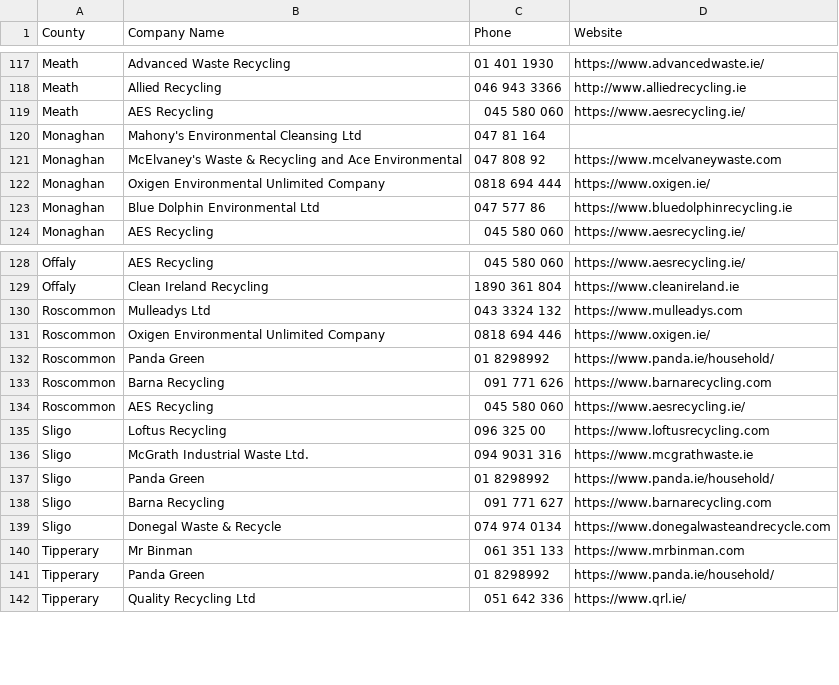
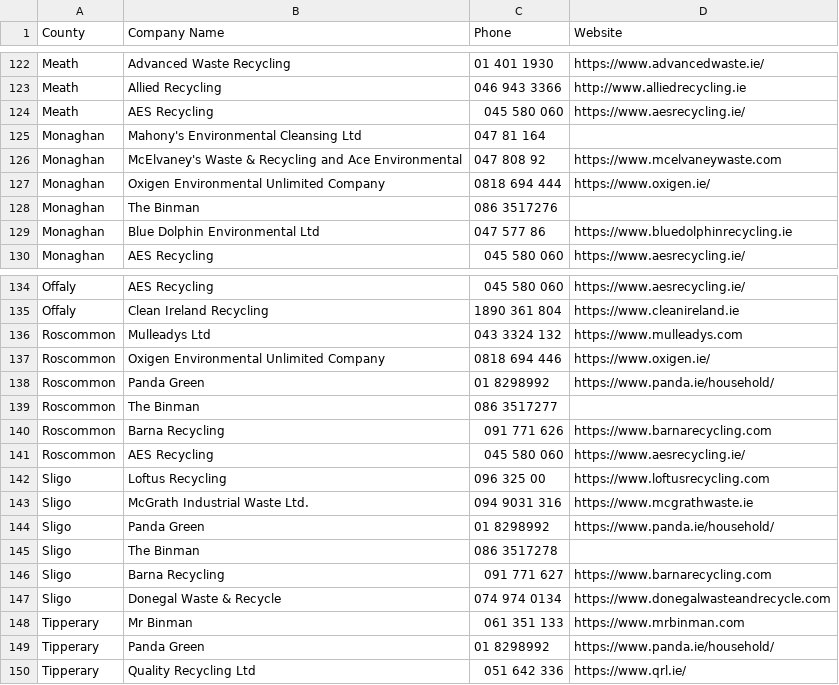
Before and after one commit to JamieFarrelly/BinCompare.ie, a CSV file: ireland_waste_collectors.csv, drawn as a sheet; only a part is shown, gaps mark what is left out; the diff covers the shown part only.

```diff
--- a/ireland_waste_collectors.csv
+++ b/ireland_waste_collectors.csv
@@ -122,2 +127,3 @@ County,Company Name,Phone,Website
 "Monaghan","Oxigen Environmental Unlimited Company","0818 694 444","https://www.oxigen.ie/"
+"Monaghan","The Binman","086 3517276",""
 "Monaghan","Blue Dolphin Environmental Ltd","047 577 86","https://www.bluedolphinrecycling.ie"
@@ -132,2 +138,3 @@ County,Company Name,Phone,Website
 "Roscommon","Panda Green","01 8298992","https://www.panda.ie/household/"
+"Roscommon","The Binman","086 3517277",""
 "Roscommon","Barna Recycling","091 771 626","https://www.barnarecycling.com"
@@ -137,2 +144,3 @@ County,Company Name,Phone,Website
 "Sligo","Panda Green","01 8298992","https://www.panda.ie/household/"
+"Sligo","The Binman","086 3517278",""
 "Sligo","Barna Recycling","091 771 627","https://www.barnarecycling.com"
```
Also changed, not shown: 5 added rows elsewhere in this file.
